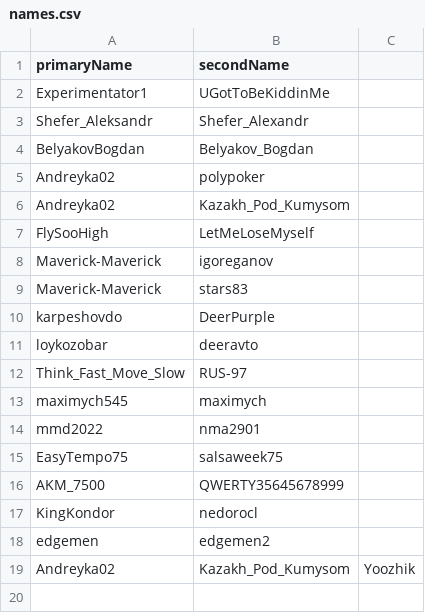
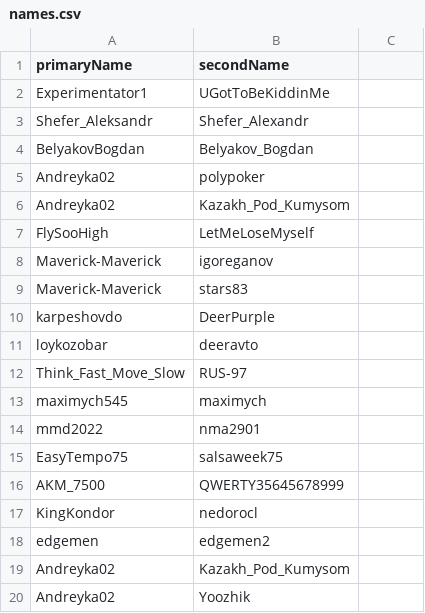
Before and after one commit to dmieter/listats, a CSV file: src/names.csv, drawn as a sheet.

Commit message:
Update names.csv

```diff
--- a/src/names.csv
+++ b/src/names.csv
@@ -18,2 +18,3 @@ KingKondor,nedorocl
 edgemen,edgemen2
-Andreyka02,Kazakh_Pod_Kumysom,Yoozhik
+Andreyka02,Kazakh_Pod_Kumysom
+Andreyka02,Yoozhik
```
